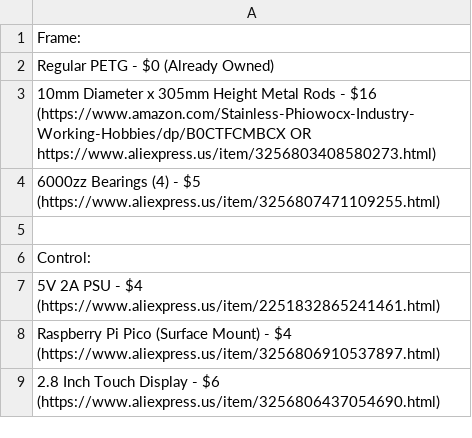
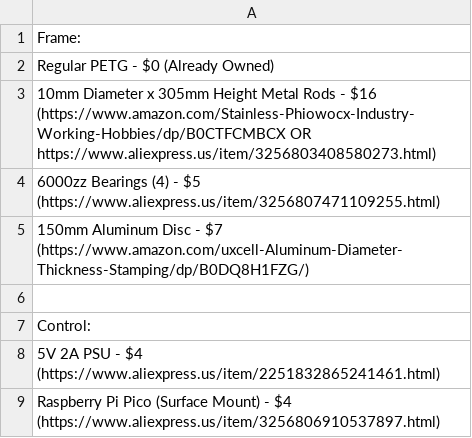
Before and after one commit to Firestorm108/Macrowave, a CSV file: BOM.csv, drawn as a sheet; only a part is shown; the shorter side is filled out with more unchanged rows.

Commit message:
Update BOM.csv

```diff
--- a/BOM.csv
+++ b/BOM.csv
@@ -4,2 +4,3 @@ Regular PETG - $0 (Already Owned)
 6000zz Bearings (4) - $5 (https://www.aliexpress.us/item/3256807471109255.html)
+150mm Aluminum Disc - $7 (https://www.amazon.com/uxcell-Aluminum-Diameter-Thickness-Stamping/dp/B0DQ8H1FZG/)
 
```
